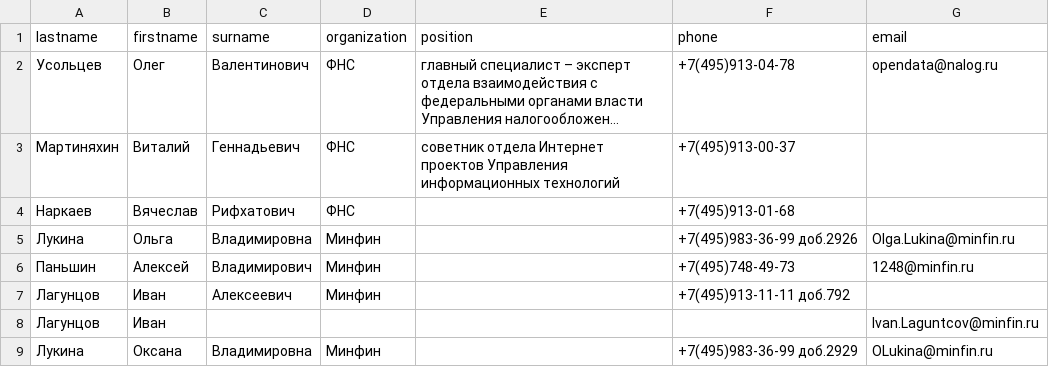
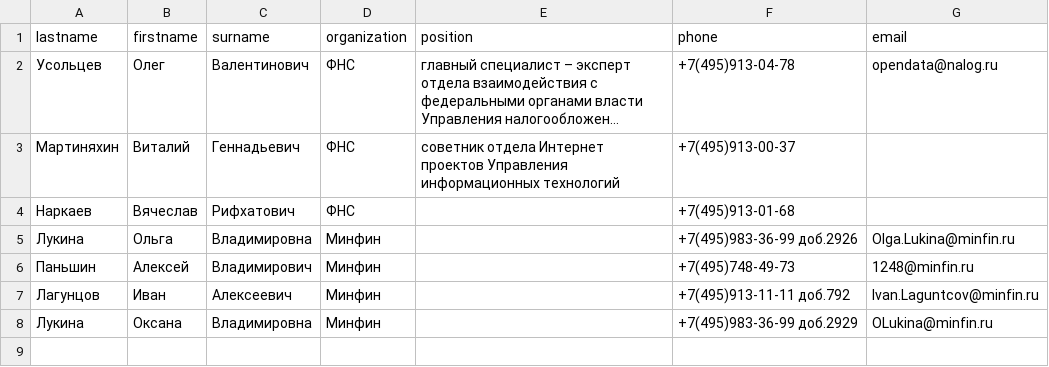
Before and after one commit to Argentovskii/phonebook, a CSV file: phonebook.csv, drawn as a sheet; long unchanged cells end in ….

```diff
--- a/phonebook.csv
+++ b/phonebook.csv
@@ -6,4 +6,3 @@ lastname,firstname,surname,organization,position,phone,email
 Паньшин,Алексей,Владимирович,Минфин,,+7(495)748-49-73,1248@minfin.ru
-Лагунцов,Иван,Алексеевич,Минфин,,+7(495)913-11-11 доб.792,
-Лагунцов,Иван,,,,,Ivan.Laguntcov@minfin.ru
+Лагунцов,Иван,Алексеевич,Минфин,,+7(495)913-11-11 доб.792,Ivan.Laguntcov@minfin.ru
 Лукина,Оксана,Владимировна,Минфин,,+7(495)983-36-99 доб.2929,OLukina@minfin.ru
```
Also changed, not shown: 4 other files.
